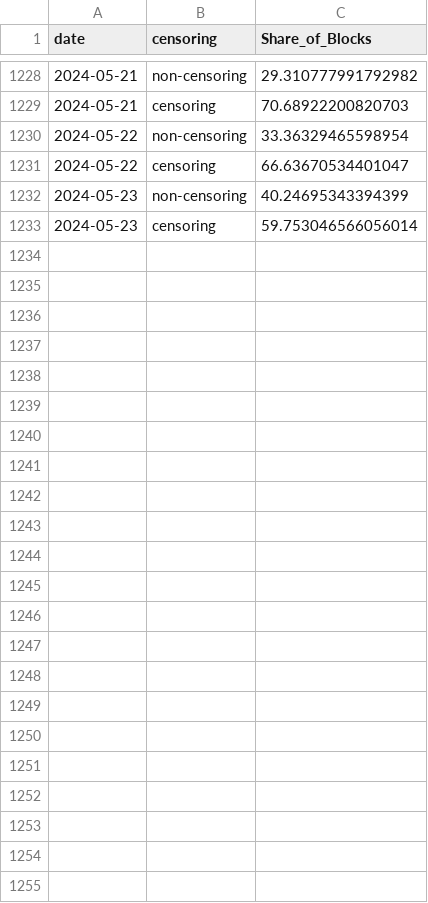
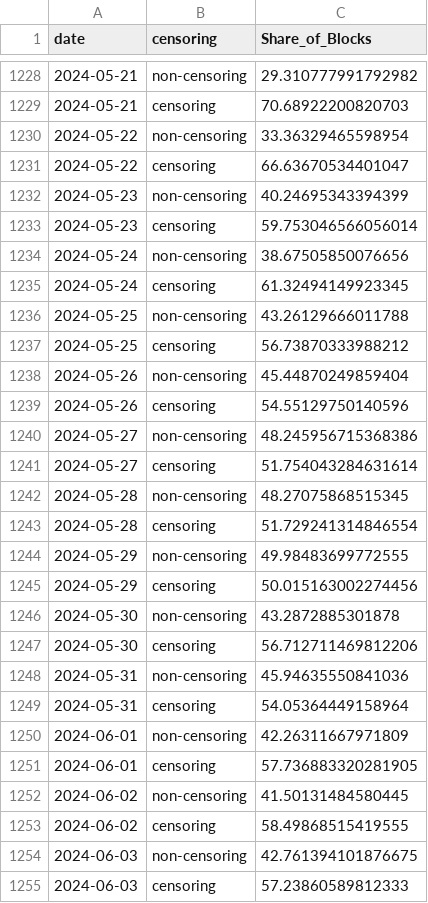
Before and after one commit to nerolation/censorship.pics, a CSV file: data/builder_censorship_share.csv, drawn as a sheet; only a part is shown, gaps mark what is left out.

```diff
--- a/data/builder_censorship_share.csv
+++ b/data/builder_censorship_share.csv
@@ -1233 +1233,23 @@ date,censoring,Share_of_Blocks
 2024-05-23,censoring,59.753046566056014
+2024-05-24,non-censoring,38.67505850076656
+2024-05-24,censoring,61.32494149923345
+2024-05-25,non-censoring,43.26129666011788
+2024-05-25,censoring,56.73870333988212
+2024-05-26,non-censoring,45.44870249859404
+2024-05-26,censoring,54.55129750140596
+2024-05-27,non-censoring,48.245956715368386
+2024-05-27,censoring,51.754043284631614
+2024-05-28,non-censoring,48.27075868515345
+2024-05-28,censoring,51.729241314846554
+2024-05-29,non-censoring,49.98483699772555
+2024-05-29,censoring,50.015163002274456
+2024-05-30,non-censoring,43.2872885301878
+2024-05-30,censoring,56.712711469812206
+2024-05-31,non-censoring,45.94635550841036
+2024-05-31,censoring,54.05364449158964
+2024-06-01,non-censoring,42.26311667971809
+2024-06-01,censoring,57.736883320281905
+2024-06-02,non-censoring,41.50131484580445
+2024-06-02,censoring,58.49868515419555
+2024-06-03,non-censoring,42.761394101876675
+2024-06-03,censoring,57.23860589812333
```
Also changed, not shown: data/builder_stats.csv, data/censorship_stats.csv, 4 other files.
